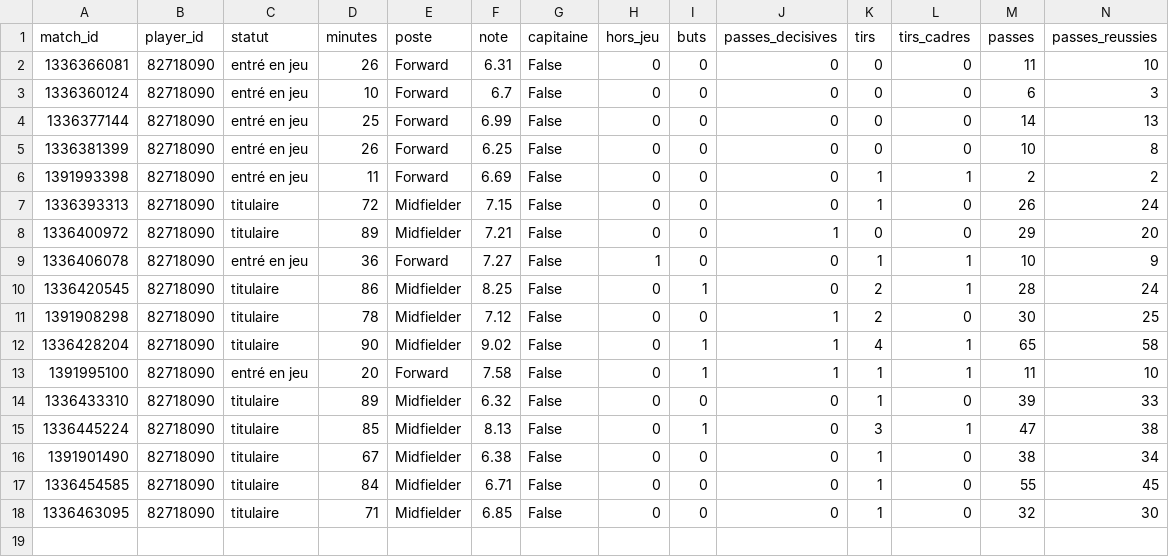
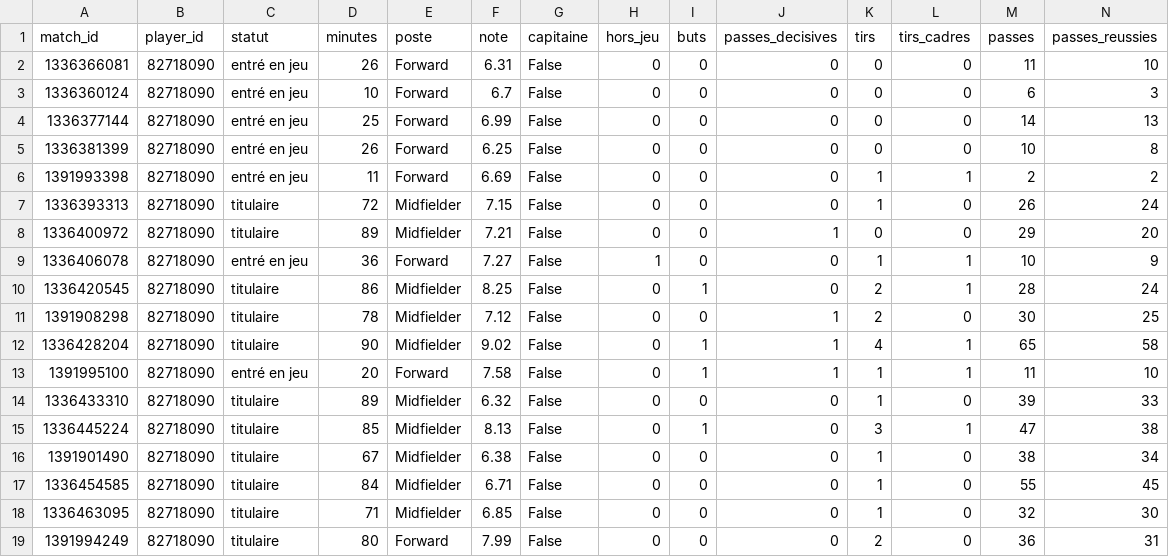
Before and after one commit to karlfring/diomande-tracker, a CSV file: data/processed/2026/fact_joueur_match.csv, drawn as a sheet; only a part is shown; rows hold the shown columns only; the diff names each change by its address in the sheet, - before the commit and + after, or states it on an @@ line.

```diff
--- a/data/processed/2026/fact_joueur_match.csv
+++ b/data/processed/2026/fact_joueur_match.csv
+row 19: 1391994249 | 82718090 | titulaire | 80 | Forward | 7.99 | False | 0 | 0 | 0 | 2 | 0 | 36 | 31
```
Also changed, not shown: data/processed/2026/dim_match.csv, data/processed/2026/fact_ingestion.csv, 5 other files.
